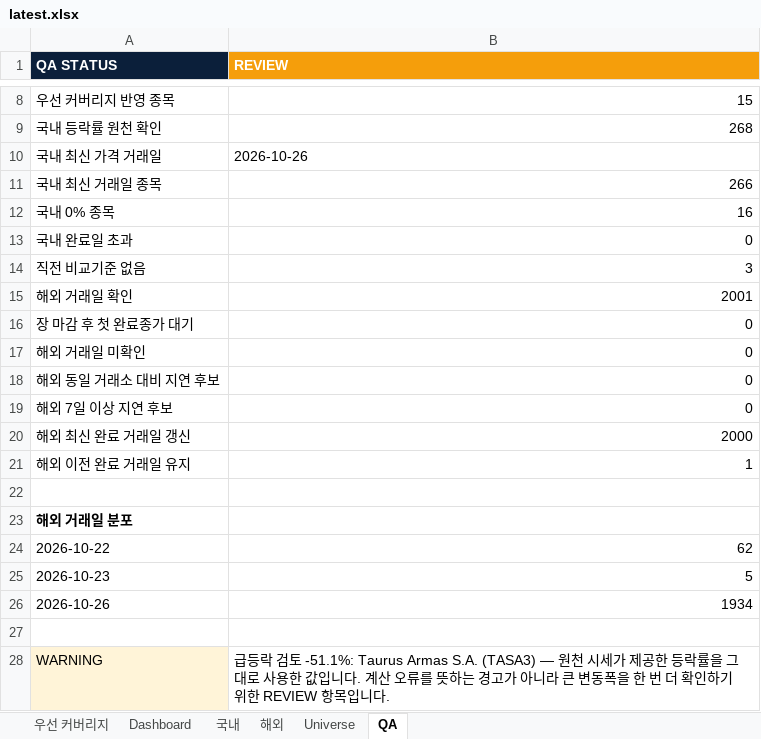
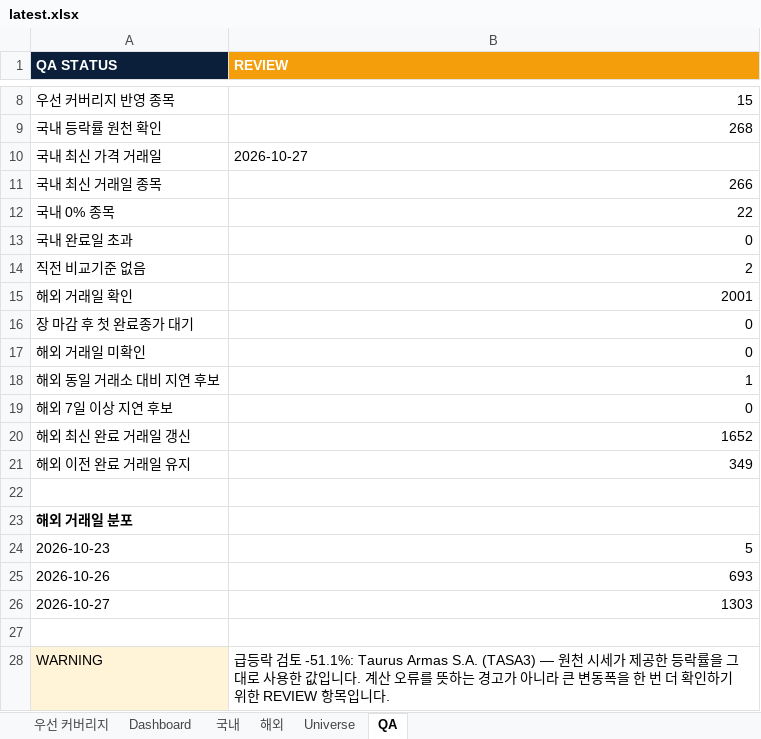
Before and after one commit to lou2sclare-ai/Stock-Price-Update, an Excel workbook: output/latest.xlsx, sheet QA, drawn as a sheet; only a part is shown, gaps mark what is left out; values as stored, in another font and other column widths than the file's, no borders; removed rows and columns are numbered as before the commit, all else as after; the diff names each change by its address in the sheet, - before the commit and + after, or states it on an @@ line.

```diff
--- a/output/latest.xlsx (sheet QA)
+++ b/output/latest.xlsx (sheet QA)
-B10 (REVIEW): 2026-10-26
+B10 (REVIEW): 2026-10-27
-B12 (REVIEW): 16
+B12 (REVIEW): 22
-B14 (REVIEW): 3
+B14 (REVIEW): 2
-B18 (REVIEW): 0
+B18 (REVIEW): 1
-B20 (REVIEW): 2000
+B20 (REVIEW): 1652
-B21 (REVIEW): 1
+B21 (REVIEW): 349
-row 24: 2026-10-22 | 62
-B25 (REVIEW): 1934
+B25 (REVIEW): 693
+row 26: 2026-10-27 | 1303
```
Also changed, not shown: sheet Dashboard, sheet 해외, sheet 국내, sheet 우선 커버리지, 2 other files.
